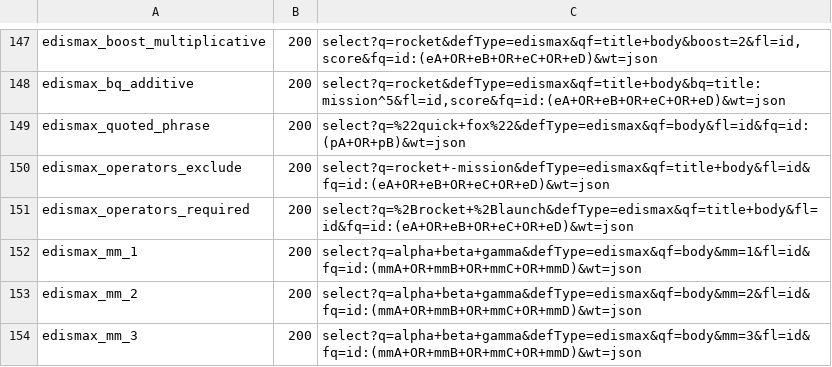
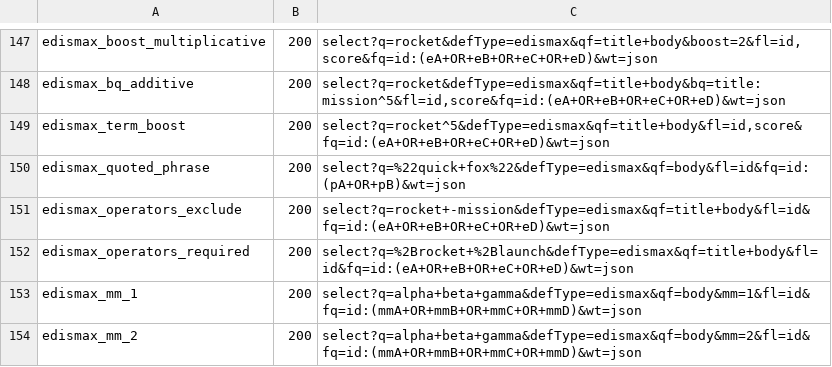
Before and after one commit to markdlabrecque/wayfinder, a TSV file: solr-ref/manifest.tsv, drawn as a sheet; only a part is shown, gaps mark what is left out; the shorter side is filled out with more unchanged rows; the diff names each change by its address in the sheet, - before the commit and + after, or states it on an @@ line.

Commit message:
fix(edismax): in-query term boost (q=rocket^5) now scores instead of being discarded (#116)
flatten_edismax_clauses dropped UserInputAst::Boost's weight while flattening
q into leaves, so an in-query term boost had no effect under defType=edismax
even though the plain (non-edismax) parser already honored the same AST node
via build_ast. Confirmed against real Solr (finding 82) that the boost is an
exact multiplier scoped to its own leaf, not the whole composed query, then
threaded the weight through flatten_edismax_clauses and wrapped each built
clause in a BoostQuery for it.

Closes #109

Co-authored-by: Mark Labrecque <mark@affinitybridge.com>

```diff
--- a/solr-ref/manifest.tsv
+++ b/solr-ref/manifest.tsv
+row 149: edismax_term_boost | 200 | select?q=rocket^5&defType=edismax&qf=title+body&fl=id,score&fq=id:(eA+OR+eB+OR+eC+OR+eD)&wt=json
```
Also changed, not shown: 5 other files.
